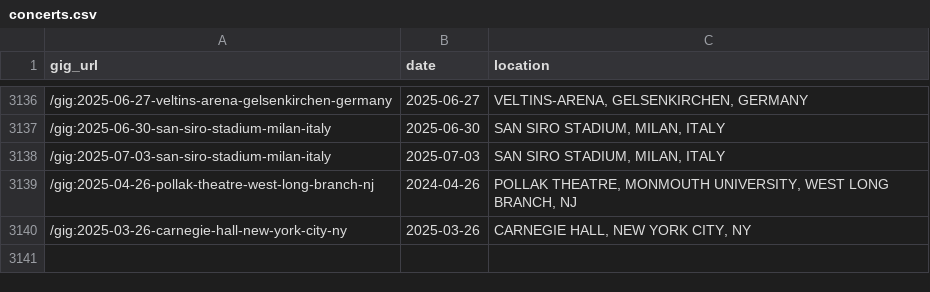
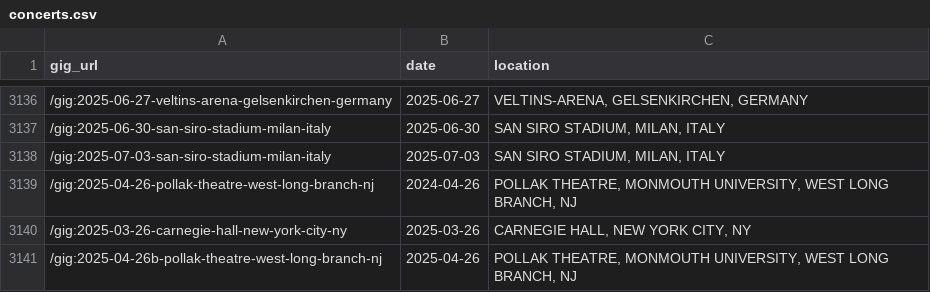
Before and after one commit to obrienjoey/springsteen_db, a CSV file: csv/concerts.csv, drawn as a sheet; only a part is shown, gaps mark what is left out; the diff names each change by its address in the sheet, - before the commit and + after, or states it on an @@ line.

Commit message:
updated setlist data Wed Jun 25 10:48:02 GMT 2025

```diff
--- a/csv/concerts.csv
+++ b/csv/concerts.csv
+row 3141: /gig:2025-04-26b-pollak-theatre-west-long-branch-nj | 2025-04-26 | POLLAK THEATRE, MONMOUTH UNIVERSITY, WEST LONG BRANCH, NJ
```
Also changed, not shown: 1 other file.
